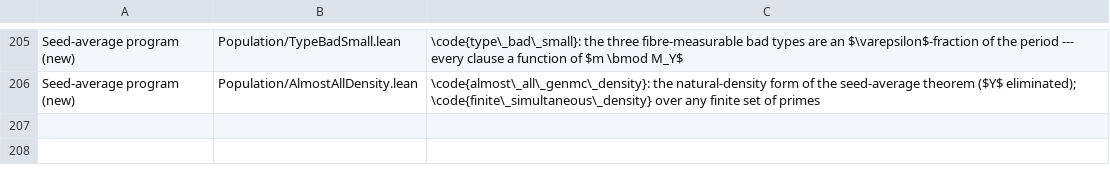
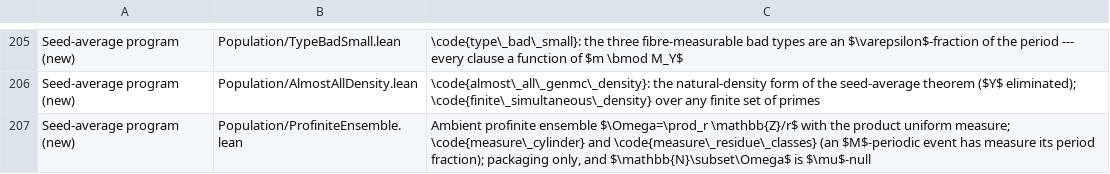
Before and after one commit to marcellop71/EM, a TSV file: tools/codebase_table.tsv, drawn as a sheet; only a part is shown, gaps mark what is left out.

```diff
--- a/tools/codebase_table.tsv
+++ b/tools/codebase_table.tsv
@@ -206 +206,2 @@ Seed-average program (new)	Population/TypeBadSmall.lean	\code{type\_bad\_small}:
 Seed-average program (new)	Population/AlmostAllDensity.lean	\code{almost\_all\_genmc\_density}: the natural-density form of the seed-average theorem ($Y$ eliminated); \code{finite\_simultaneous\_density} over any finite set of primes
+Seed-average program (new)	Population/ProfiniteEnsemble.lean	Ambient profinite ensemble $\Omega=\prod_r \mathbb{Z}/r$ with the product uniform measure; \code{measure\_cylinder} and \code{measure\_residue\_classes} (an $M$-periodic event has measure its period fraction); packaging only, and $\mathbb{N}\subset\Omega$ is $\mu$-null
```
Also changed, not shown: 4 other files.
